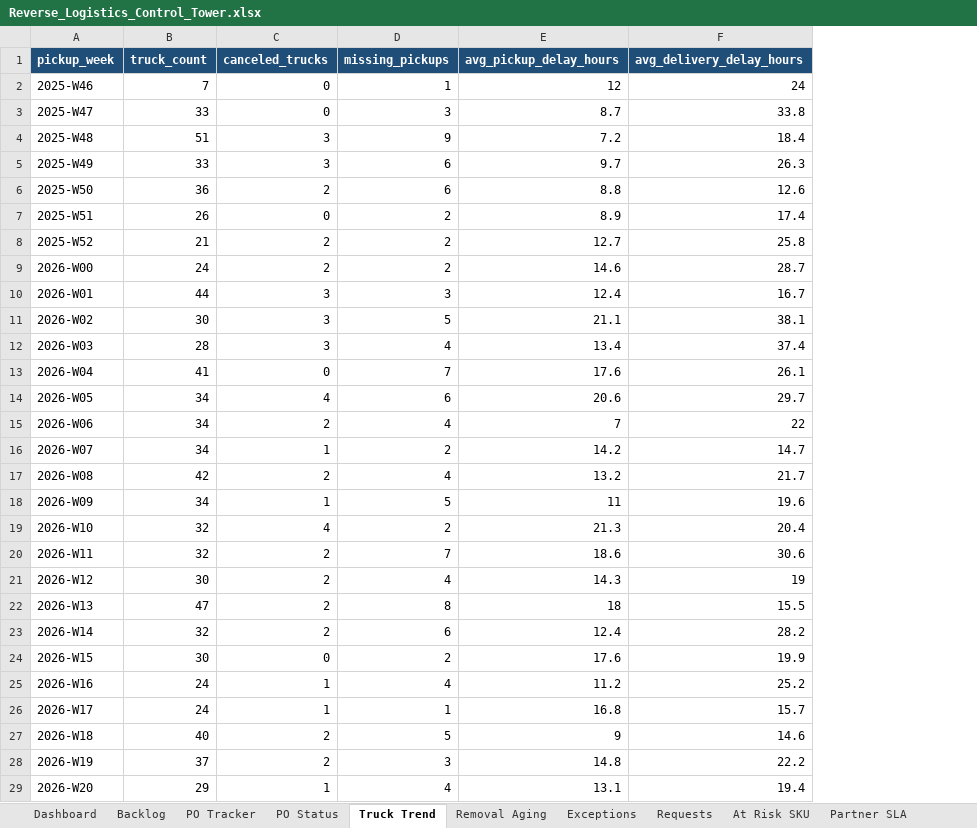
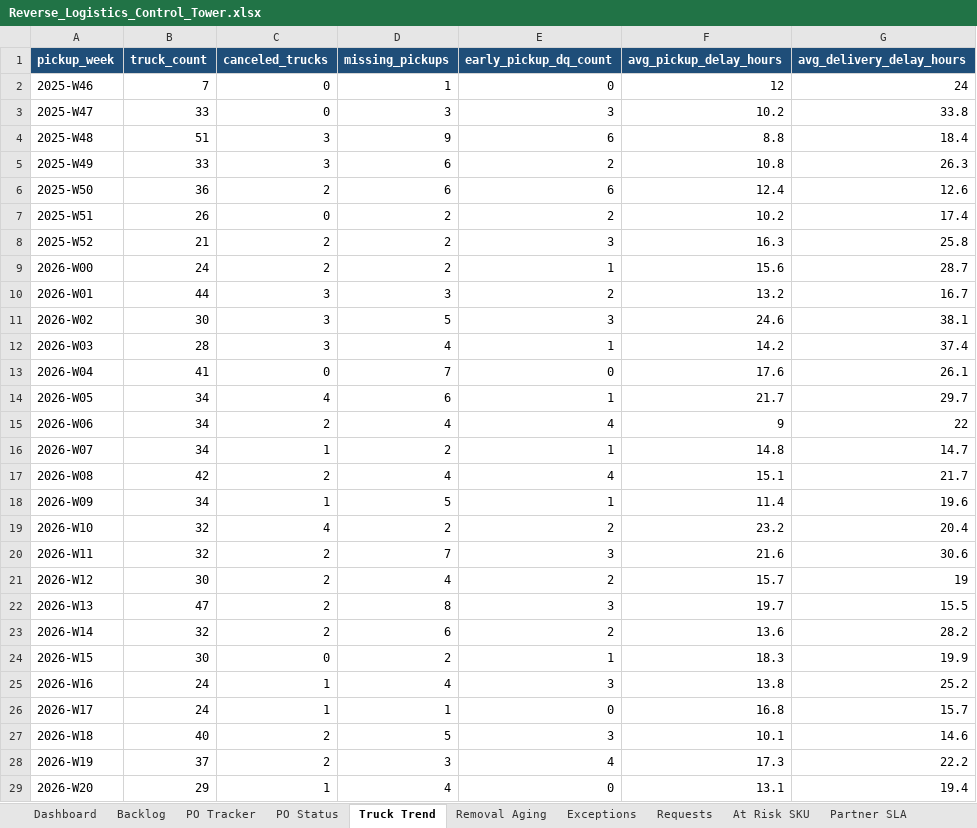
Before and after one commit to vedantt17/reverse-logistics-control-tower, an Excel workbook: outputs/excel/Reverse_Logistics_Control_Tower.xlsx, sheet Truck Trend, drawn as a sheet; only a part is shown; values as stored, in another font and other column widths than the file's, no borders; addresses are those after the commit; the diff covers the shown part only; the diff names each change by its address in the sheet, - before the commit and + after, or states it on an @@ line.

```diff
--- a/outputs/excel/Reverse_Logistics_Control_Tower.xlsx (sheet Truck Trend)
+++ b/outputs/excel/Reverse_Logistics_Control_Tower.xlsx (sheet Truck Trend)
+column E (early_pickup_dq_count), rows 2-29: 0 | 3 | 6 | 2 | 6 | 2 | 3 | 1 | 2 | 3 | 1 | 0 | 1 | 4 | 1 | 4 | 1 | 2 | 3 | 2 | 3 | 2 | 1 | 3 | 0 | 3 | 4 | 0
-F3 (avg_pickup_delay_hours): 8.7
+F3 (avg_pickup_delay_hours): 10.2
-F4 (avg_pickup_delay_hours): 7.2
+F4 (avg_pickup_delay_hours): 8.8
-F5 (avg_pickup_delay_hours): 9.7
+F5 (avg_pickup_delay_hours): 10.8
-F6 (avg_pickup_delay_hours): 8.8
+F6 (avg_pickup_delay_hours): 12.4
-F7 (avg_pickup_delay_hours): 8.9
+F7 (avg_pickup_delay_hours): 10.2
-F8 (avg_pickup_delay_hours): 12.7
+F8 (avg_pickup_delay_hours): 16.3
-F9 (avg_pickup_delay_hours): 14.6
+F9 (avg_pickup_delay_hours): 15.6
-F10 (avg_pickup_delay_hours): 12.4
+F10 (avg_pickup_delay_hours): 13.2
-F11 (avg_pickup_delay_hours): 21.1
+F11 (avg_pickup_delay_hours): 24.6
-F12 (avg_pickup_delay_hours): 13.4
+F12 (avg_pickup_delay_hours): 14.2
-F14 (avg_pickup_delay_hours): 20.6
+F14 (avg_pickup_delay_hours): 21.7
-F15 (avg_pickup_delay_hours): 7
+F15 (avg_pickup_delay_hours): 9
-F16 (avg_pickup_delay_hours): 14.2
+F16 (avg_pickup_delay_hours): 14.8
-F17 (avg_pickup_delay_hours): 13.2
+F17 (avg_pickup_delay_hours): 15.1
-F18 (avg_pickup_delay_hours): 11
+F18 (avg_pickup_delay_hours): 11.4
-F19 (avg_pickup_delay_hours): 21.3
+F19 (avg_pickup_delay_hours): 23.2
-F20 (avg_pickup_delay_hours): 18.6
+F20 (avg_pickup_delay_hours): 21.6
-F21 (avg_pickup_delay_hours): 14.3
+F21 (avg_pickup_delay_hours): 15.7
-F22 (avg_pickup_delay_hours): 18
+F22 (avg_pickup_delay_hours): 19.7
-F23 (avg_pickup_delay_hours): 12.4
+F23 (avg_pickup_delay_hours): 13.6
-F24 (avg_pickup_delay_hours): 17.6
+F24 (avg_pickup_delay_hours): 18.3
-F25 (avg_pickup_delay_hours): 11.2
+F25 (avg_pickup_delay_hours): 13.8
-F27 (avg_pickup_delay_hours): 9
+F27 (avg_pickup_delay_hours): 10.1
-F28 (avg_pickup_delay_hours): 14.8
+F28 (avg_pickup_delay_hours): 17.3
```
Also changed, not shown: 1 edited cell elsewhere in this sheet, sheet Exceptions, sheet Instructions, sheet Dashboard, 7 other files.
